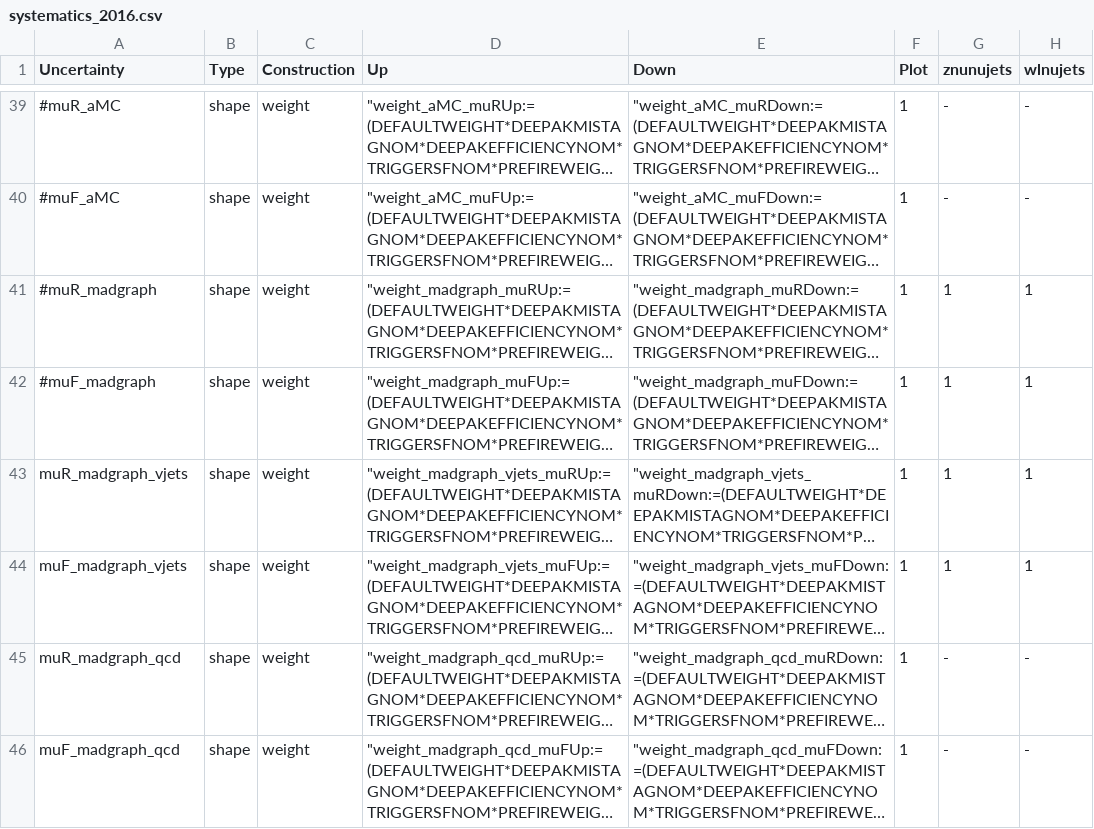
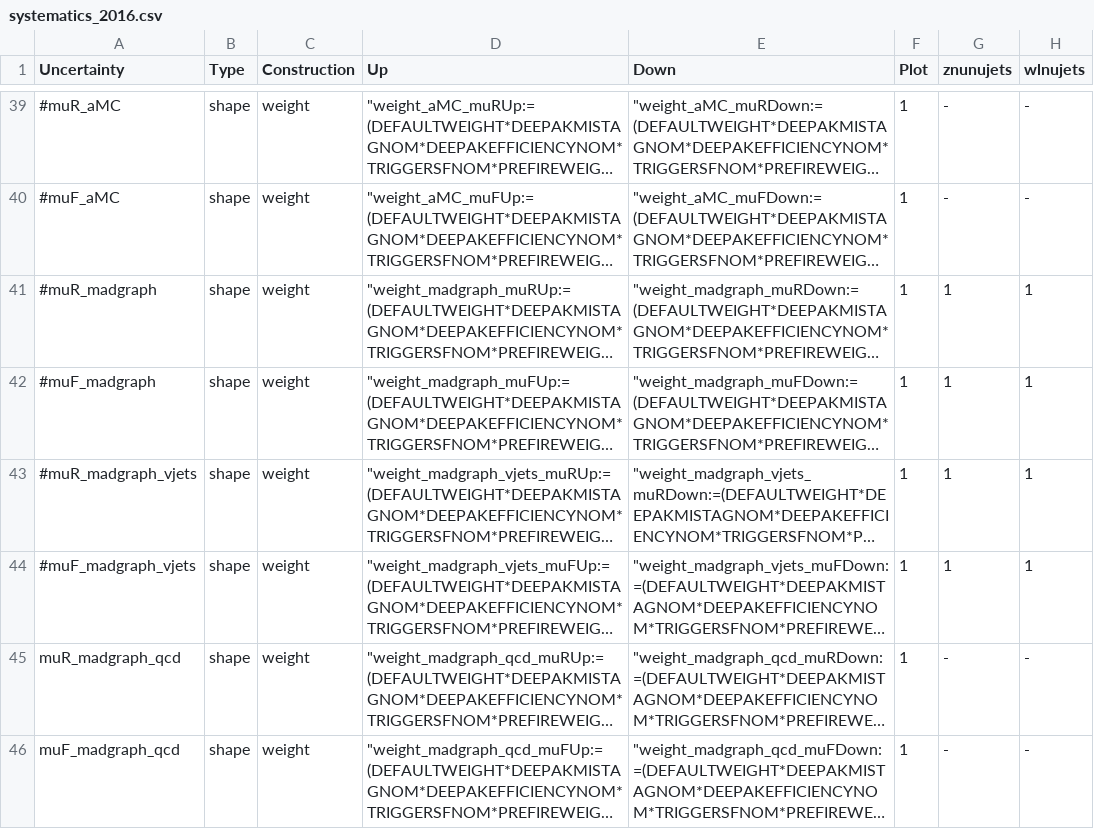
Before and after one commit to kit-cn-cms/pyroot-plotscripts, a CSV file: configs/Monotop/systematics_2016.csv, drawn as a sheet; only a part is shown, gaps mark what is left out; long unchanged cells end in …; the diff names each change by its address in the sheet, - before the commit and + after, or states it on an @@ line.

Commit message:
remove combined muR and muF uncertainty for vjets processes

```diff
--- a/configs/Monotop/systematics_2016.csv
+++ b/configs/Monotop/systematics_2016.csv
-A43 (Uncertainty): muR_madgraph_vjets
+A43 (Uncertainty): #muR_madgraph_vjets
-A44 (Uncertainty): muF_madgraph_vjets
+A44 (Uncertainty): #muF_madgraph_vjets
```
Also changed, not shown: configs/Monotop/systematics_2017.csv, configs/Monotop/systematics_2018.csv.
